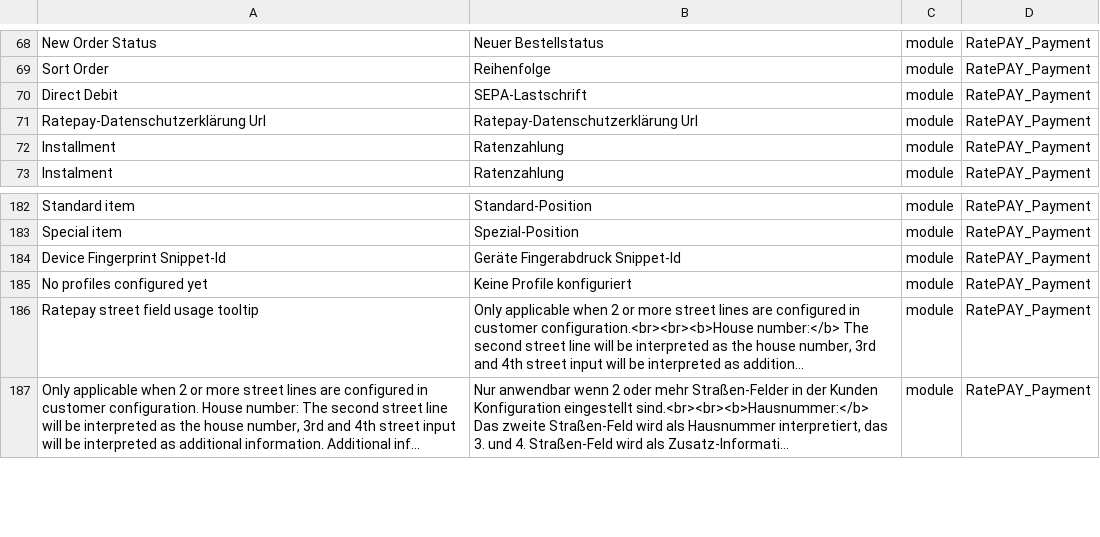
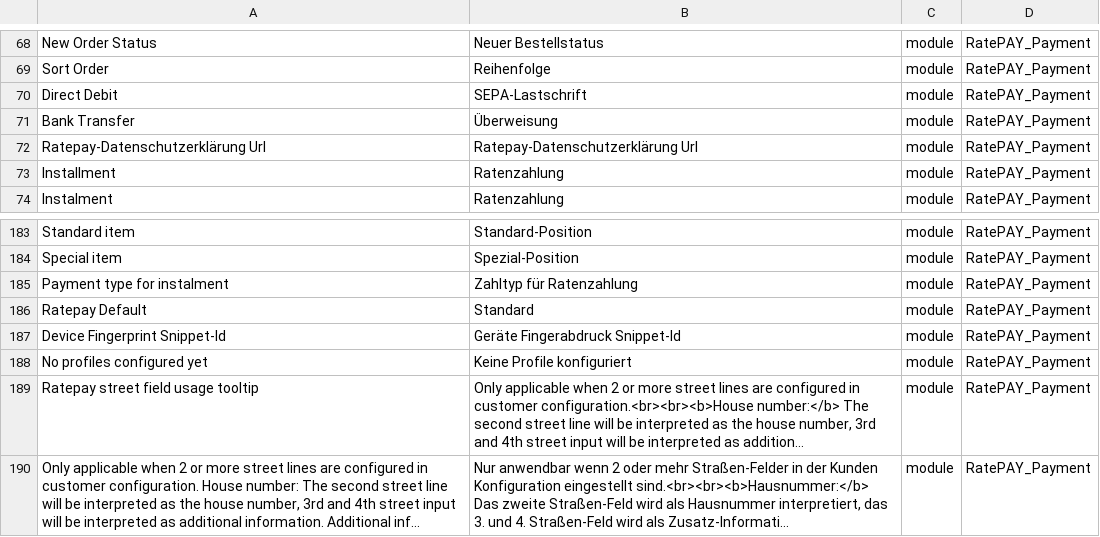
Before and after one commit to ratepay/magento2-module, a CSV file: i18n/de_DE.csv, drawn as a sheet; only a part is shown, gaps mark what is left out; long unchanged cells end in …; the diff names each change by its address in the sheet, - before the commit and + after, or states it on an @@ line.

Commit message:
M2-82 - Changed installment payment type integration and added update feature for it when changing profile through different runtime

```diff
--- a/i18n/de_DE.csv
+++ b/i18n/de_DE.csv
+row 71: Bank Transfer | Überweisung | module | RatePAY_Payment
+row 185: Payment type for instalment | Zahltyp für Ratenzahlung | module | RatePAY_Payment
+row 186: Ratepay Default | Standard | module | RatePAY_Payment
```
Also changed, not shown: i18n/en_GB.csv, i18n/en_US.csv, 9 other files.
